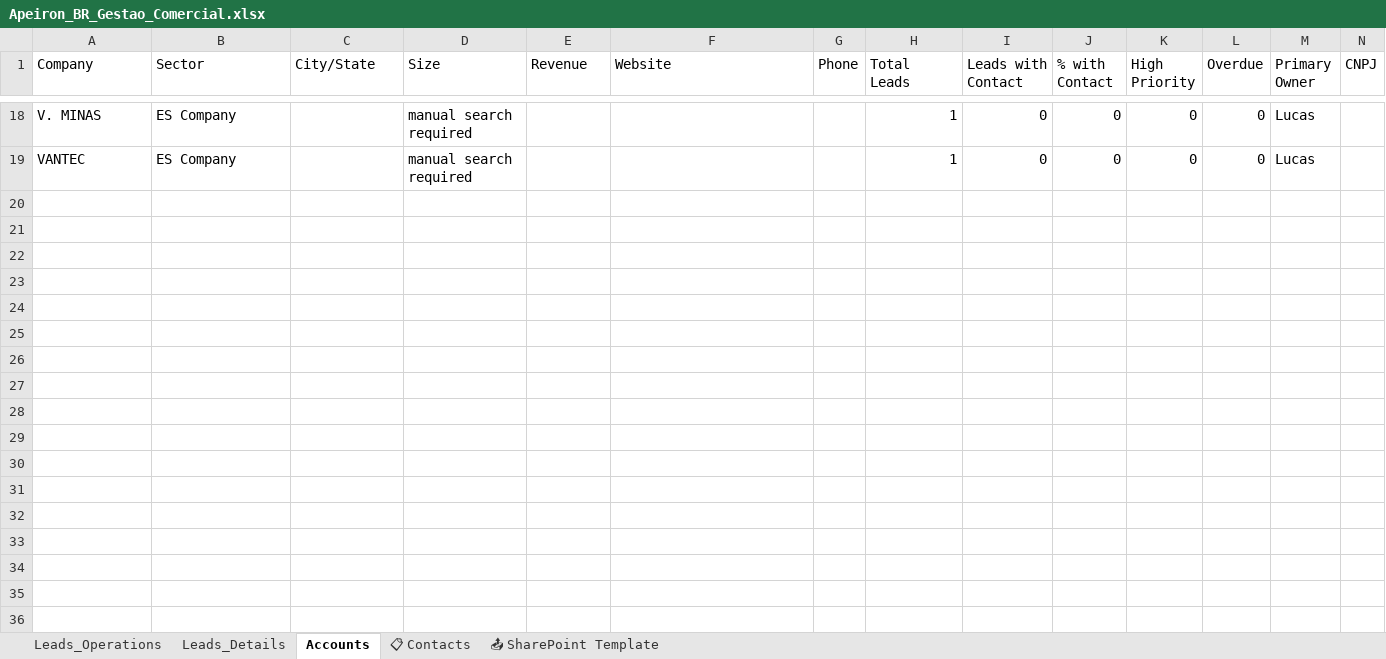
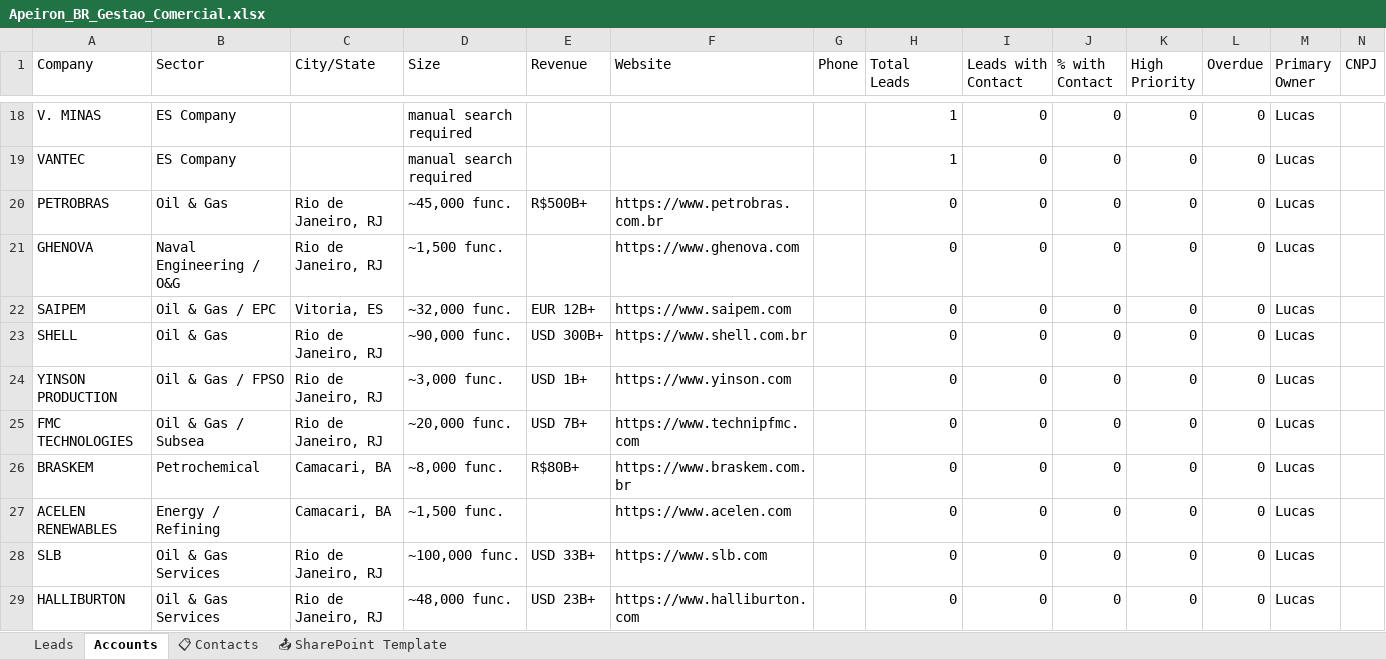
Before and after one commit to LucasMRocha/ProspectingApeiron, an Excel workbook: Apeiron_BR_Gestao_Comercial.xlsx, sheet Accounts, drawn as a sheet; only a part is shown, gaps mark what is left out; values as stored, in another font and other column widths than the file's, no borders; rows hold the shown columns only; the diff covers the shown part only; the diff names each change by its address in the sheet, - before the commit and + after, or states it on an @@ line.

```diff
--- a/Apeiron_BR_Gestao_Comercial.xlsx (sheet Accounts)
+++ b/Apeiron_BR_Gestao_Comercial.xlsx (sheet Accounts)
-sheet tab: Leads_Operations
+sheet tab: Leads
-sheet tab: Leads_Details
+row 20: PETROBRAS | Oil & Gas | Rio de Janeiro, RJ | ~45,000 func. | R$500B+ | https://www.petrobras.com.br |  | 0 | 0 | 0 | 0 | 0 | Lucas
+row 21: GHENOVA | Naval Engineering / O&G | Rio de Janeiro, RJ | ~1,500 func. |  | https://www.ghenova.com |  | 0 | 0 | 0 | 0 | 0 | Lucas
+row 22: SAIPEM | Oil & Gas / EPC | Vitoria, ES | ~32,000 func. | EUR 12B+ | https://www.saipem.com |  | 0 | 0 | 0 | 0 | 0 | Lucas
+row 23: SHELL | Oil & Gas | Rio de Janeiro, RJ | ~90,000 func. | USD 300B+ | https://www.shell.com.br |  | 0 | 0 | 0 | 0 | 0 | Lucas
+row 24: YINSON PRODUCTION | Oil & Gas / FPSO | Rio de Janeiro, RJ | ~3,000 func. | USD 1B+ | https://www.yinson.com |  | 0 | 0 | 0 | 0 | 0 | Lucas
+row 25: FMC TECHNOLOGIES | Oil & Gas / Subsea | Rio de Janeiro, RJ | ~20,000 func. | USD 7B+ | https://www.technipfmc.com |  | 0 | 0 | 0 | 0 | 0 | Lucas
+row 26: BRASKEM | Petrochemical | Camacari, BA | ~8,000 func. | R$80B+ | https://www.braskem.com.br |  | 0 | 0 | 0 | 0 | 0 | Lucas
+row 27: ACELEN RENEWABLES | Energy / Refining | Camacari, BA | ~1,500 func. |  | https://www.acelen.com |  | 0 | 0 | 0 | 0 | 0 | Lucas
+row 28: SLB | Oil & Gas Services | Rio de Janeiro, RJ | ~100,000 func. | USD 33B+ | https://www.slb.com |  | 0 | 0 | 0 | 0 | 0 | Lucas
+row 29: HALLIBURTON | Oil & Gas Services | Rio de Janeiro, RJ | ~48,000 func. | USD 23B+ | https://www.halliburton.com |  | 0 | 0 | 0 | 0 | 0 | Lucas
```
Also changed, not shown: 9 added rows elsewhere in this sheet, sheet Leads, 12 other files.
